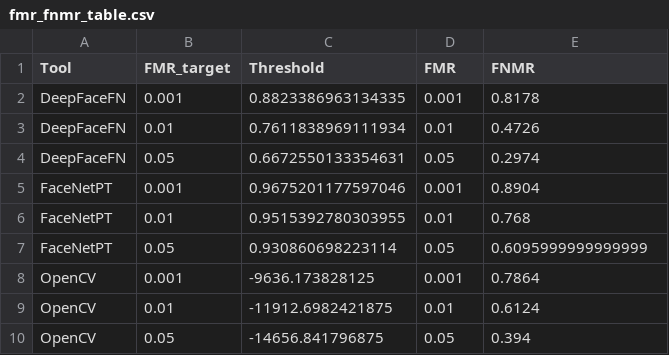
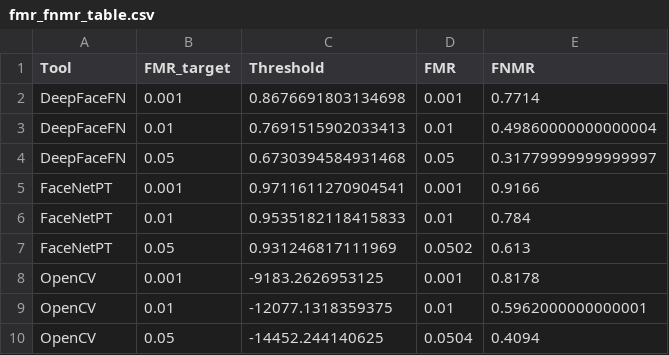
Before and after one commit to AdamKaabyia/face-biometrics-evaluation, a CSV file: results/fmr_fnmr_table.csv, drawn as a sheet.

```diff
--- a/results/fmr_fnmr_table.csv
+++ b/results/fmr_fnmr_table.csv
@@ -1,10 +1,10 @@
 Tool,FMR_target,Threshold,FMR,FNMR
-DeepFaceFN,0.001,0.8823386963134335,0.001,0.8178
-DeepFaceFN,0.01,0.7611838969111934,0.01,0.4726
-DeepFaceFN,0.05,0.6672550133354631,0.05,0.2974
-FaceNetPT,0.001,0.9675201177597046,0.001,0.8904
-FaceNetPT,0.01,0.9515392780303955,0.01,0.768
-FaceNetPT,0.05,0.930860698223114,0.05,0.6095999999999999
-OpenCV,0.001,-9636.173828125,0.001,0.7864
-OpenCV,0.01,-11912.6982421875,0.01,0.6124
-OpenCV,0.05,-14656.841796875,0.05,0.394
+DeepFaceFN,0.001,0.8676691803134698,0.001,0.7714
+DeepFaceFN,0.01,0.7691515902033413,0.01,0.49860000000000004
+DeepFaceFN,0.05,0.6730394584931468,0.05,0.31779999999999997
+FaceNetPT,0.001,0.9711611270904541,0.001,0.9166
+FaceNetPT,0.01,0.9535182118415833,0.01,0.784
+FaceNetPT,0.05,0.931246817111969,0.0502,0.613
+OpenCV,0.001,-9183.2626953125,0.001,0.8178
+OpenCV,0.01,-12077.1318359375,0.01,0.5962000000000001
+OpenCV,0.05,-14452.244140625,0.0504,0.4094
```
Also changed, not shown: 4 other files.
